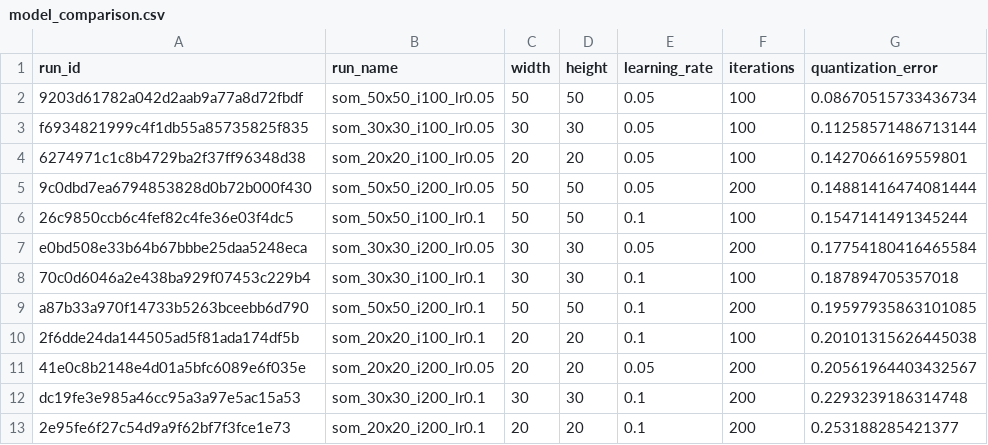
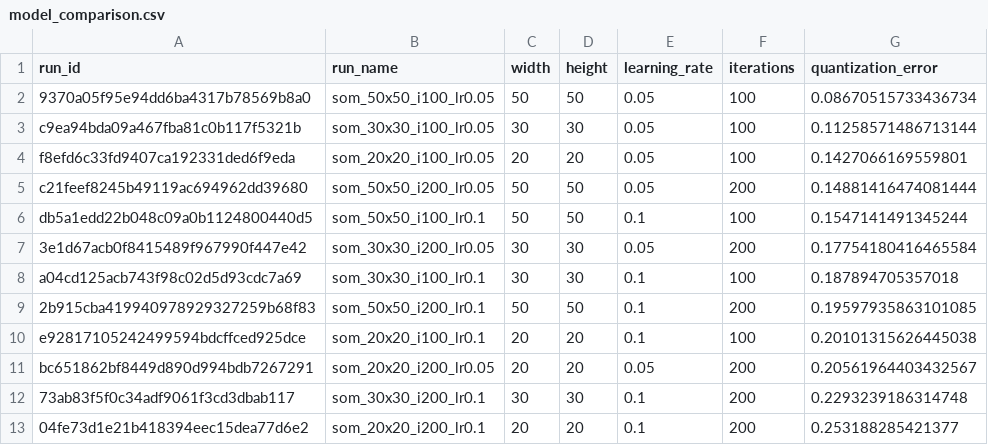
Before and after one commit to ezprogramming/kohonen, a CSV file: examples/comparison/model_comparison.csv, drawn as a sheet.

```diff
--- a/examples/comparison/model_comparison.csv
+++ b/examples/comparison/model_comparison.csv
@@ -1,13 +1,13 @@
 run_id,run_name,width,height,learning_rate,iterations,quantization_error
-9203d61782a042d2aab9a77a8d72fbdf,som_50x50_i100_lr0.05,50,50,0.05,100,0.08670515733436734
-f6934821999c4f1db55a85735825f835,som_30x30_i100_lr0.05,30,30,0.05,100,0.11258571486713144
-6274971c1c8b4729ba2f37ff96348d38,som_20x20_i100_lr0.05,20,20,0.05,100,0.1427066169559801
-9c0dbd7ea6794853828d0b72b000f430,som_50x50_i200_lr0.05,50,50,0.05,200,0.14881416474081444
-26c9850ccb6c4fef82c4fe36e03f4dc5,som_50x50_i100_lr0.1,50,50,0.1,100,0.1547141491345244
-e0bd508e33b64b67bbbe25daa5248eca,som_30x30_i200_lr0.05,30,30,0.05,200,0.17754180416465584
-70c0d6046a2e438ba929f07453c229b4,som_30x30_i100_lr0.1,30,30,0.1,100,0.187894705357018
-a87b33a970f14733b5263bceebb6d790,som_50x50_i200_lr0.1,50,50,0.1,200,0.19597935863101085
-2f6dde24da144505ad5f81ada174df5b,som_20x20_i100_lr0.1,20,20,0.1,100,0.20101315626445038
-41e0c8b2148e4d01a5bfc6089e6f035e,som_20x20_i200_lr0.05,20,20,0.05,200,0.20561964403432567
-dc19fe3e985a46cc95a3a97e5ac15a53,som_30x30_i200_lr0.1,30,30,0.1,200,0.2293239186314748
-2e95fe6f27c54d9a9f62bf7f3fce1e73,som_20x20_i200_lr0.1,20,20,0.1,200,0.253188285421377
+9370a05f95e94dd6ba4317b78569b8a0,som_50x50_i100_lr0.05,50,50,0.05,100,0.08670515733436734
+c9ea94bda09a467fba81c0b117f5321b,som_30x30_i100_lr0.05,30,30,0.05,100,0.11258571486713144
+f8efd6c33fd9407ca192331ded6f9eda,som_20x20_i100_lr0.05,20,20,0.05,100,0.1427066169559801
+c21feef8245b49119ac694962dd39680,som_50x50_i200_lr0.05,50,50,0.05,200,0.14881416474081444
+db5a1edd22b048c09a0b1124800440d5,som_50x50_i100_lr0.1,50,50,0.1,100,0.1547141491345244
+3e1d67acb0f8415489f967990f447e42,som_30x30_i200_lr0.05,30,30,0.05,200,0.17754180416465584
+a04cd125acb743f98c02d5d93cdc7a69,som_30x30_i100_lr0.1,30,30,0.1,100,0.187894705357018
+2b915cba419940978929327259b68f83,som_50x50_i200_lr0.1,50,50,0.1,200,0.19597935863101085
+e92817105242499594bdcffced925dce,som_20x20_i100_lr0.1,20,20,0.1,100,0.20101315626445038
+bc651862bf8449d890d994bdb7267291,som_20x20_i200_lr0.05,20,20,0.05,200,0.20561964403432567
+73ab83f5f0c34adf9061f3cd3dbab117,som_30x30_i200_lr0.1,30,30,0.1,200,0.2293239186314748
+04fe73d1e21b418394eec15dea77d6e2,som_20x20_i200_lr0.1,20,20,0.1,200,0.253188285421377
```
Also changed, not shown: 15 other files.
